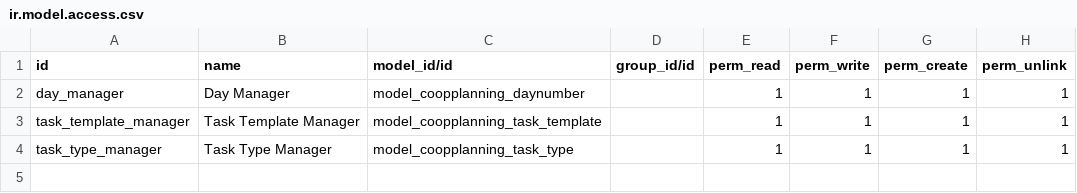
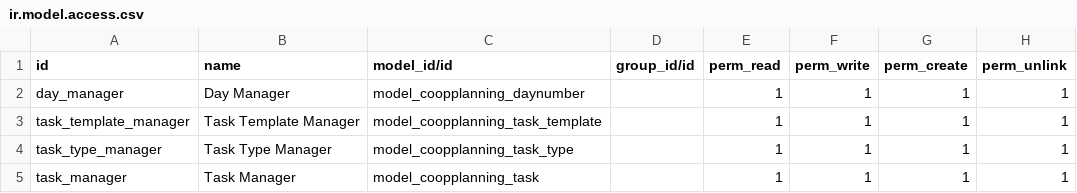
Before and after one commit to svs-odoo/learning, a CSV file: coopplanning/security/ir.model.access.csv, drawn as a sheet; the diff names each change by its address in the sheet, - before the commit and + after, or states it on an @@ line.

```diff
--- a/coopplanning/security/ir.model.access.csv
+++ b/coopplanning/security/ir.model.access.csv
+row 5: task_manager | Task Manager | model_coopplanning_task |  | 1 | 1 | 1 | 1
```
Also changed, not shown: 8 other files.
